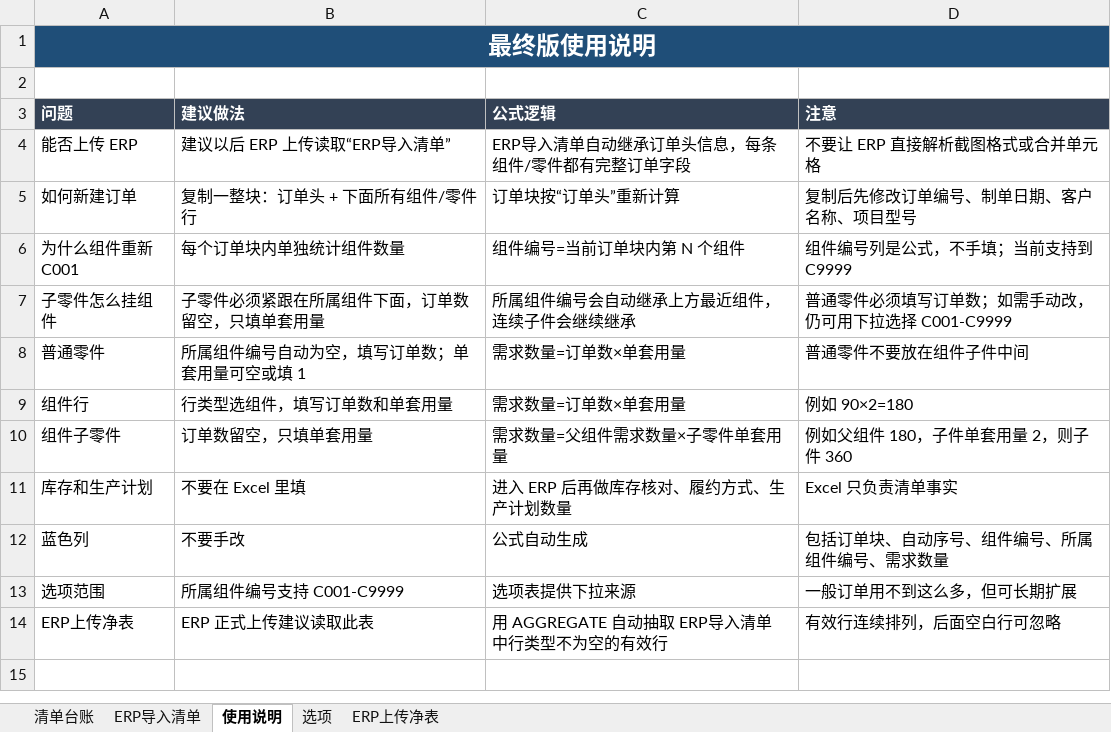
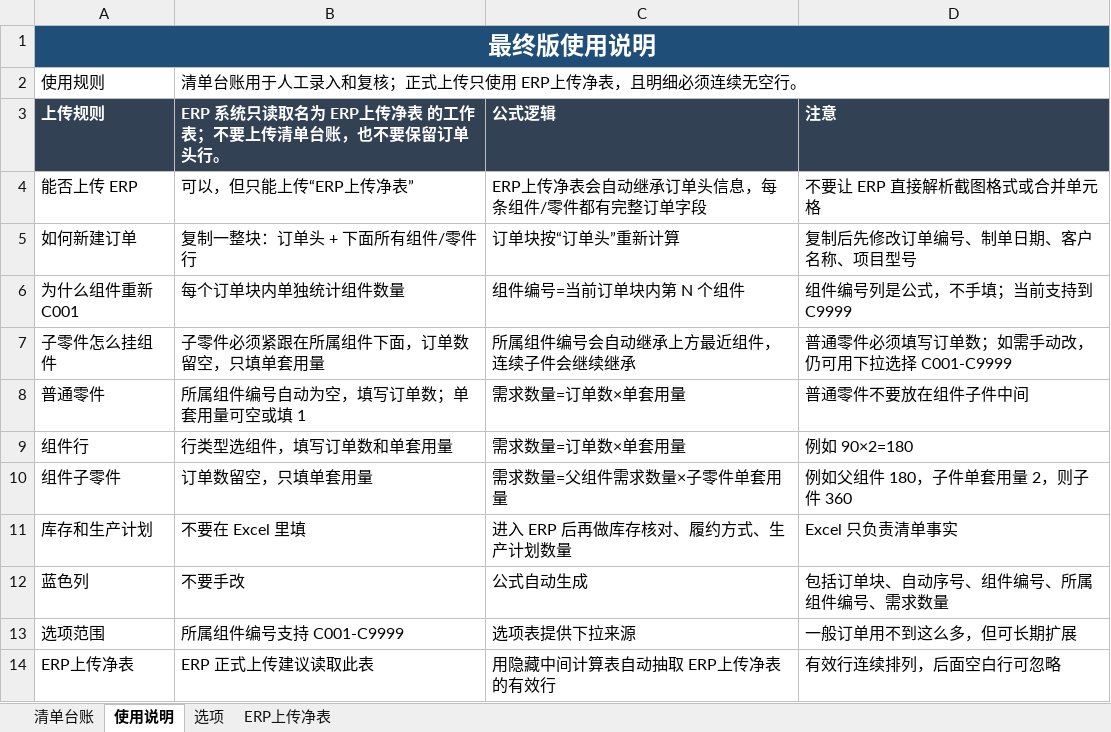
Before and after one commit to gsjcn/erp_v0.2, an Excel workbook: outputs/component-order-template/组件零件清单下单台账模板-最终版.xlsx, sheet 使用说明, drawn as a sheet; values as stored, in another font and other column widths than the file's, no borders; the diff names each change by its address in the sheet, - before the commit and + after, or states it on an @@ line.

```diff
--- a/outputs/component-order-template/组件零件清单下单台账模板-最终版.xlsx (sheet 使用说明)
+++ b/outputs/component-order-template/组件零件清单下单台账模板-最终版.xlsx (sheet 使用说明)
@@ sheet tab hidden: ERP导入清单 @@
-row 2: (empty)
+row 2: 使用规则 | 清单台账用于人工录入和复核；正式上传只使用 ERP上传净表，且明细必须连续无空行。
-A3: 问题
+A3: 上传规则
-B3: 建议做法
+B3: ERP 系统只读取名为 ERP上传净表 的工作表；不要上传清单台账，也不要保留订单头行。
-B4: 建议以后 ERP 上传读取“ERP导入清单”
+B4: 可以，但只能上传“ERP上传净表”
-C4 (公式逻辑): ERP导入清单自动继承订单头信息，每条组件/零件都有完整订单字段
+C4 (公式逻辑): ERP上传净表会自动继承订单头信息，每条组件/零件都有完整订单字段
-C14 (公式逻辑): 用 AGGREGATE 自动抽取 ERP导入清单 中行类型不为空的有效行
+C14 (公式逻辑): 用隐藏中间计算表自动抽取 ERP上传净表 的有效行
```
Also changed, not shown: sheet ERP上传净表, sheet 清单台账, formulas that keep their value, 56 other files.
